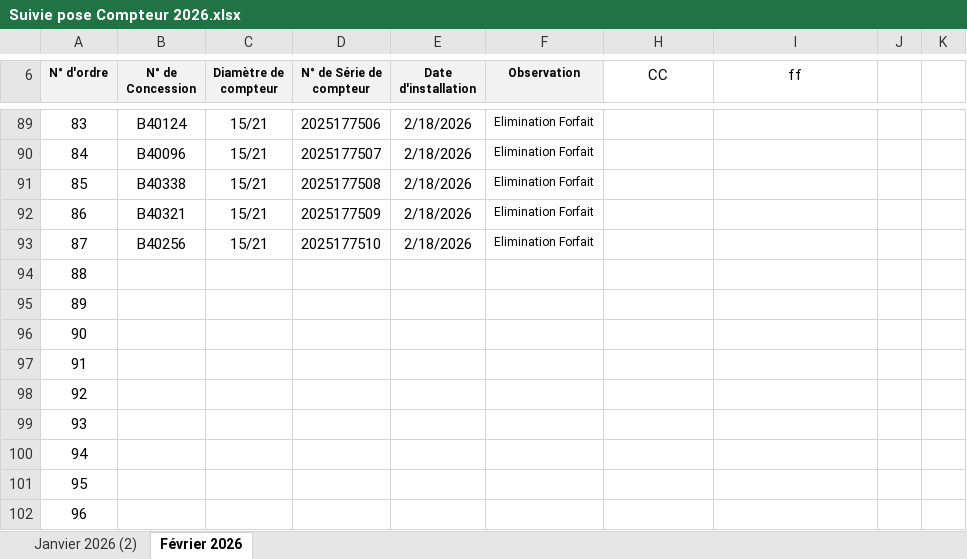
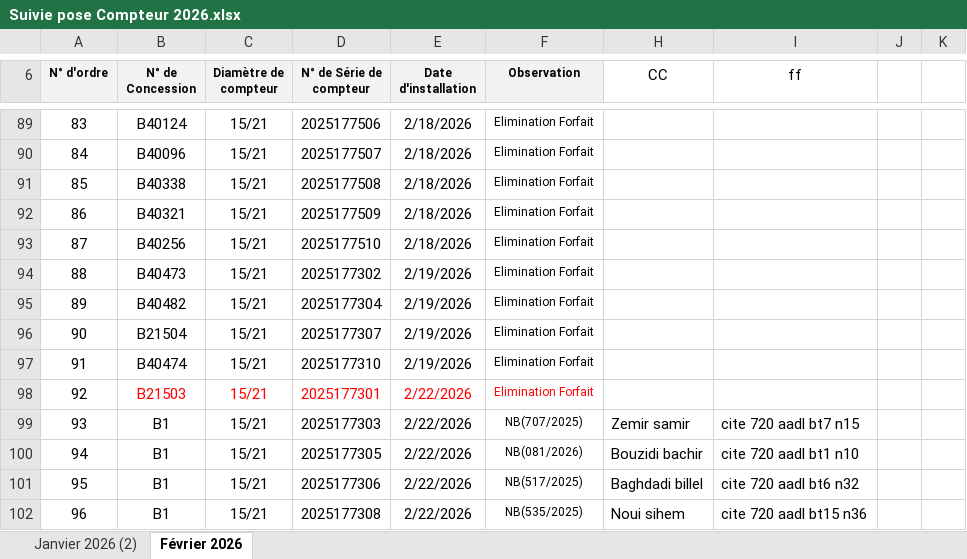
Before and after one commit to Lounnaci-gi/pose_compteur, an Excel workbook: Gestion Stock 2026/Gestion de Stock Berrouaghia/Suivie pose Compteur 2026.xlsx, sheet Février 2026, drawn as a sheet; only a part is shown, gaps mark what is left out; values as stored, in another font and other column widths than the file's, no borders; charts and pictures not drawn; the diff covers the shown part only; the diff names each change by its address in the sheet, - before the commit and + after, or states it on an @@ line.

```diff
--- a/Gestion Stock 2026/Gestion de Stock Berrouaghia/Suivie pose Compteur 2026.xlsx (sheet Février 2026)
+++ b/Gestion Stock 2026/Gestion de Stock Berrouaghia/Suivie pose Compteur 2026.xlsx (sheet Février 2026)
-B94 (N° de Concession): (empty)
+B94 (N° de Concession): B40473
-C94:C102 (Diamètre de compteur): (empty)
+C94:C102 (Diamètre de compteur): 15/21
-D94 (N° de Série de compteur): (empty)
+D94 (N° de Série de compteur): 2025177302
-E94:E97 (Date d'installation): (empty)
+E94:E97 (Date d'installation): 2/19/2026
-F94:F98 (Observation): (empty)
+F94:F98 (Observation): Elimination Forfait
-B95 (N° de Concession): (empty)
+B95 (N° de Concession): B40482
-D95 (N° de Série de compteur): (empty)
+D95 (N° de Série de compteur): 2025177304
-B96 (N° de Concession): (empty)
+B96 (N° de Concession): B21504
-D96 (N° de Série de compteur): (empty)
+D96 (N° de Série de compteur): 2025177307
-B97 (N° de Concession): (empty)
+B97 (N° de Concession): B40474
-D97 (N° de Série de compteur): (empty)
+D97 (N° de Série de compteur): 2025177310
-B98 (N° de Concession): (empty)
+B98 (N° de Concession): B21503
-D98 (N° de Série de compteur): (empty)
+D98 (N° de Série de compteur): 2025177301
-E98:E102 (Date d'installation): (empty)
+E98:E102 (Date d'installation): 2/22/2026
-B99:B102 (N° de Concession): (empty)
+B99:B102 (N° de Concession): B1
-D99 (N° de Série de compteur): (empty)
+D99 (N° de Série de compteur): 2025177303
-F99 (Observation): (empty)
+F99 (Observation): NB(707/2025)
-H99 (CC): (empty)
+H99 (CC): Zemir samir
-I99 (ff): (empty)
+I99 (ff): cite 720 aadl bt7 n15
-D100 (N° de Série de compteur): (empty)
+D100 (N° de Série de compteur): 2025177305
-F100 (Observation): (empty)
+F100 (Observation): NB(081/2026)
-H100 (CC): (empty)
+H100 (CC): Bouzidi bachir
-I100 (ff): (empty)
+I100 (ff): cite 720 aadl bt1 n10
-D101 (N° de Série de compteur): (empty)
+D101 (N° de Série de compteur): 2025177306
-F101 (Observation): (empty)
+F101 (Observation): NB(517/2025)
-H101 (CC): (empty)
+H101 (CC): Baghdadi billel
-I101 (ff): (empty)
+I101 (ff): cite 720 aadl bt6 n32
-D102 (N° de Série de compteur): (empty)
+D102 (N° de Série de compteur): 2025177308
-F102 (Observation): (empty)
+F102 (Observation): NB(535/2025)
-H102 (CC): (empty)
+H102 (CC): Noui sihem
-I102 (ff): (empty)
+I102 (ff): cite 720 aadl bt15 n36
```
Also changed, not shown: 18 edited cells elsewhere in this sheet, Gestion Stock 2026/Gestion de Stock Zoubiria/Suivie pose Compteur Zoubiria 2026.xlsx.
